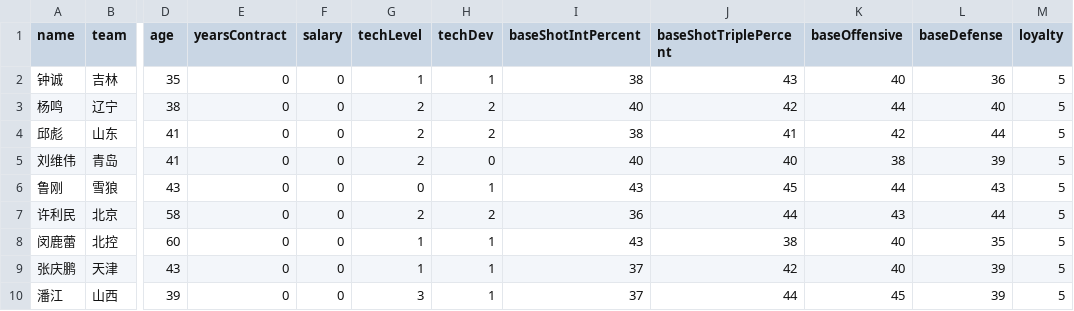
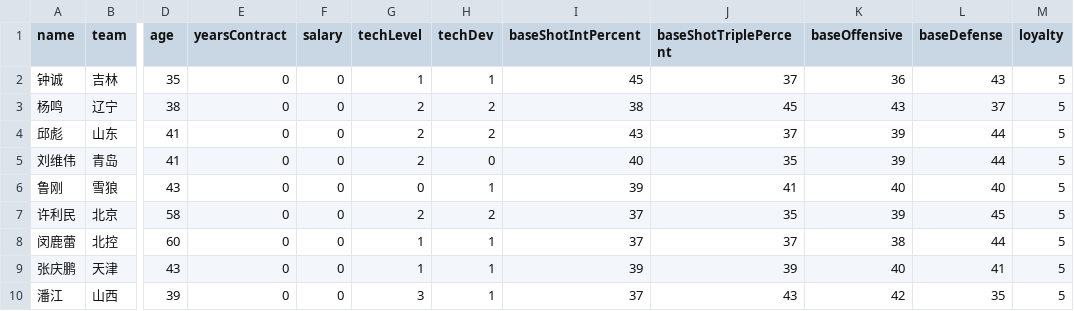
Before and after one commit to zyz9408/---NBA2k--, a CSV file: assets/data/coaches23.csv, drawn as a sheet; only a part is shown, gaps mark what is left out; the diff covers the shown part only; the diff names each change by its address in the sheet, - before the commit and + after, or states it on an @@ line.

```diff
--- a/assets/data/coaches23.csv
+++ b/assets/data/coaches23.csv
-I2 (baseShotIntPercent): 38
+I2 (baseShotIntPercent): 45
-J2 (baseShotTriplePercent): 43
+J2 (baseShotTriplePercent): 37
-K2 (baseOffensive): 40
+K2 (baseOffensive): 36
-L2 (baseDefense): 36
+L2 (baseDefense): 43
-I3 (baseShotIntPercent): 40
+I3 (baseShotIntPercent): 38
-J3 (baseShotTriplePercent): 42
+J3 (baseShotTriplePercent): 45
-K3 (baseOffensive): 44
+K3 (baseOffensive): 43
-L3 (baseDefense): 40
+L3 (baseDefense): 37
-I4 (baseShotIntPercent): 38
+I4 (baseShotIntPercent): 43
-J4 (baseShotTriplePercent): 41
+J4 (baseShotTriplePercent): 37
-K4 (baseOffensive): 42
+K4 (baseOffensive): 39
-J5 (baseShotTriplePercent): 40
+J5 (baseShotTriplePercent): 35
-K5 (baseOffensive): 38
+K5 (baseOffensive): 39
-L5 (baseDefense): 39
+L5 (baseDefense): 44
-I6 (baseShotIntPercent): 43
+I6 (baseShotIntPercent): 39
-J6 (baseShotTriplePercent): 45
+J6 (baseShotTriplePercent): 41
-K6 (baseOffensive): 44
+K6 (baseOffensive): 40
-L6 (baseDefense): 43
+L6 (baseDefense): 40
-I7 (baseShotIntPercent): 36
+I7 (baseShotIntPercent): 37
-J7 (baseShotTriplePercent): 44
+J7 (baseShotTriplePercent): 35
-K7 (baseOffensive): 43
+K7 (baseOffensive): 39
-L7 (baseDefense): 44
+L7 (baseDefense): 45
-I8 (baseShotIntPercent): 43
+I8 (baseShotIntPercent): 37
-J8 (baseShotTriplePercent): 38
+J8 (baseShotTriplePercent): 37
-K8 (baseOffensive): 40
+K8 (baseOffensive): 38
-L8 (baseDefense): 35
+L8 (baseDefense): 44
-I9 (baseShotIntPercent): 37
+I9 (baseShotIntPercent): 39
-J9 (baseShotTriplePercent): 42
+J9 (baseShotTriplePercent): 39
-L9 (baseDefense): 39
+L9 (baseDefense): 41
-J10 (baseShotTriplePercent): 44
+J10 (baseShotTriplePercent): 43
-K10 (baseOffensive): 45
+K10 (baseOffensive): 42
-L10 (baseDefense): 39
+L10 (baseDefense): 35
```
Also changed, not shown: 141 edited cells elsewhere in this file, assets/data/coaches01.csv, assets/data/coaches02.csv, 34 other files.
